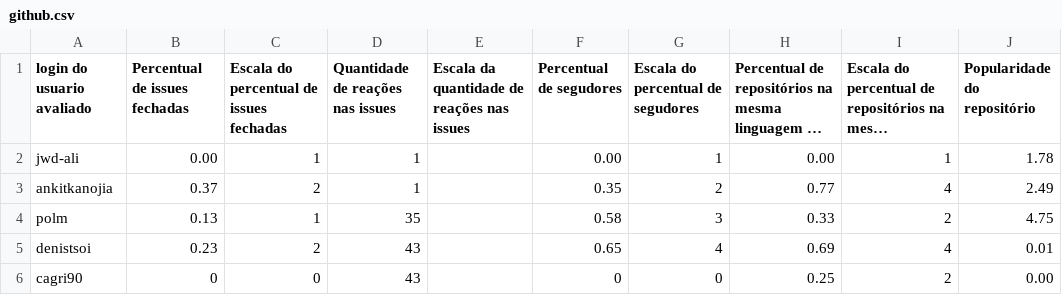
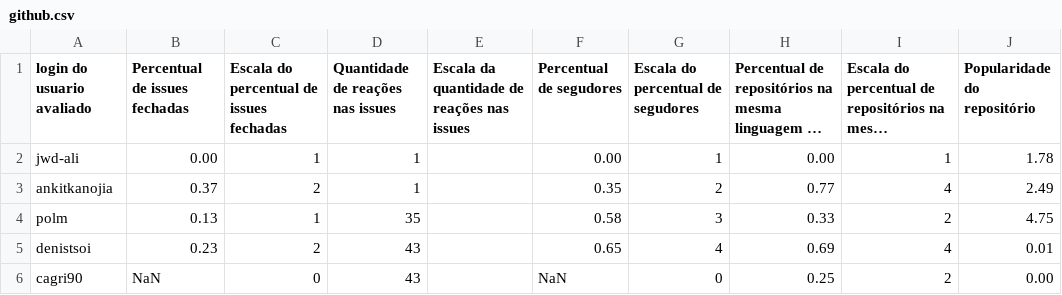
Before and after one commit to Luizgizus/TISVI, a CSV file: GitHub/github.csv, drawn as a sheet; only a part is shown; long unchanged cells end in …; the diff names each change by its address in the sheet, - before the commit and + after, or states it on an @@ line.

Commit message:
inserindo repositórios no codigo de qualidade

```diff
--- a/GitHub/github.csv
+++ b/GitHub/github.csv
-B6 (Percentual de issues fechadas): 0
+B6 (Percentual de issues fechadas): NaN
-F6 (Percentual de segudores): 0
+F6 (Percentual de segudores): NaN
```
Also changed, not shown: 2 other files.
